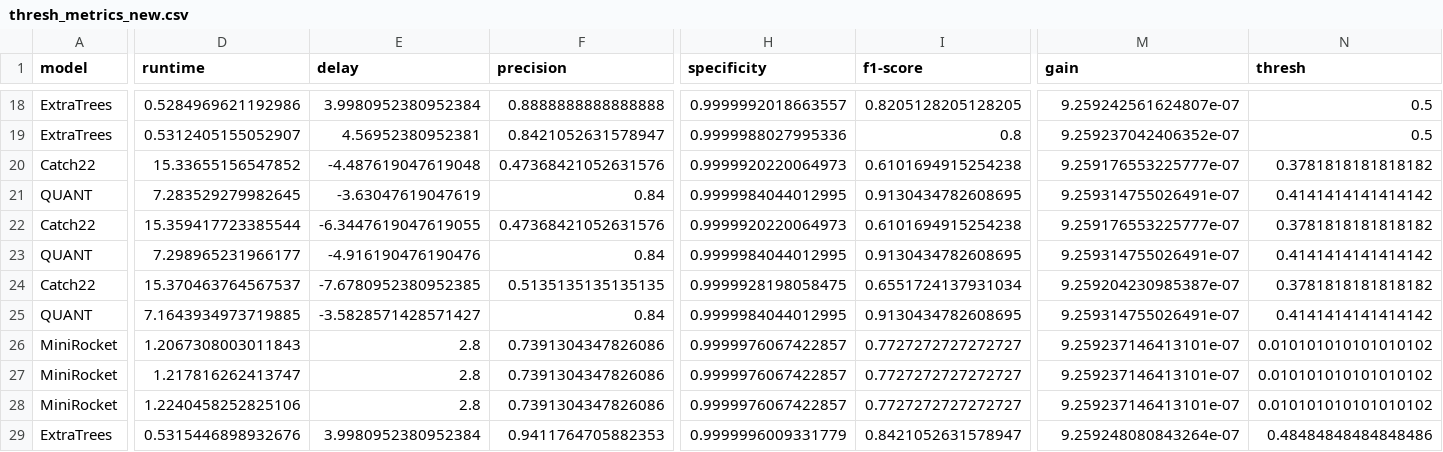
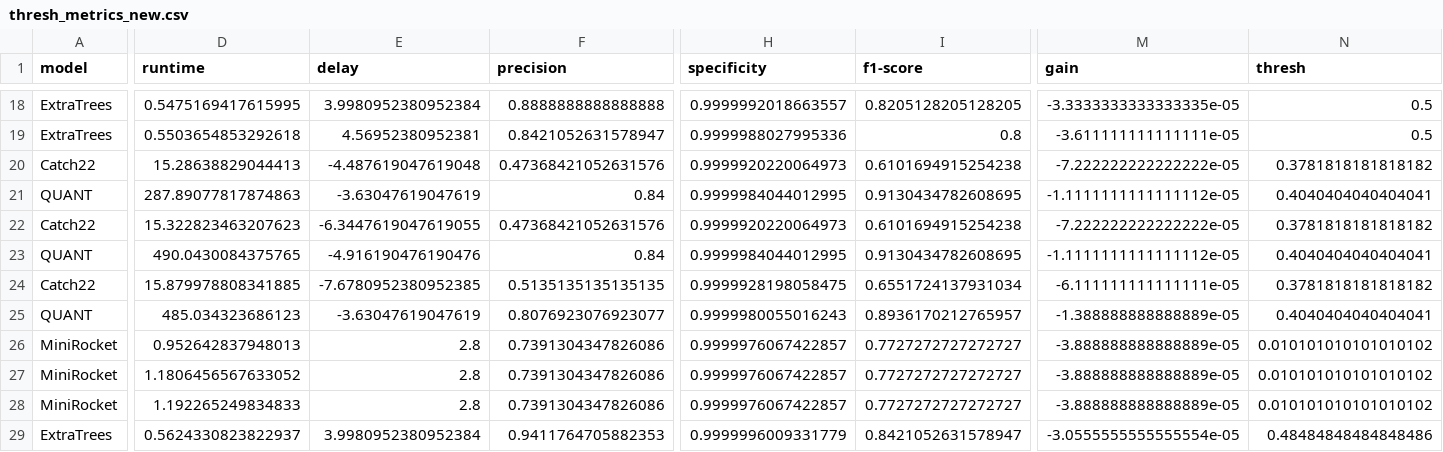
Before and after one commit to mlgig/fallstream, a CSV file: results/thresh_metrics_new.csv, drawn as a sheet; only a part is shown, gaps mark what is left out; the diff covers the shown part only; the diff names each change by its address in the sheet, - before the commit and + after, or states it on an @@ line.

```diff
--- a/results/thresh_metrics_new.csv
+++ b/results/thresh_metrics_new.csv
-D18 (runtime): 0.5284969621192986
+D18 (runtime): 0.5475169417615995
-M18 (gain): 9.259242561624807e-07
+M18 (gain): -3.3333333333333335e-05
-D19 (runtime): 0.5312405155052907
+D19 (runtime): 0.5503654853292618
-M19 (gain): 9.259237042406352e-07
+M19 (gain): -3.611111111111111e-05
-D20 (runtime): 15.33655156547852
+D20 (runtime): 15.28638829044413
-M20 (gain): 9.259176553225777e-07
+M20 (gain): -7.222222222222222e-05
-D21 (runtime): 7.283529279982645
+D21 (runtime): 287.89077817874863
-M21 (gain): 9.259314755026491e-07
+M21 (gain): -1.1111111111111112e-05
-N21 (thresh): 0.4141414141414142
+N21 (thresh): 0.4040404040404041
-D22 (runtime): 15.359417723385544
+D22 (runtime): 15.322823463207623
-M22 (gain): 9.259176553225777e-07
+M22 (gain): -7.222222222222222e-05
-D23 (runtime): 7.298965231966177
+D23 (runtime): 490.0430084375765
-M23 (gain): 9.259314755026491e-07
+M23 (gain): -1.1111111111111112e-05
-N23 (thresh): 0.4141414141414142
+N23 (thresh): 0.4040404040404041
-D24 (runtime): 15.370463764567537
+D24 (runtime): 15.879978808341885
-M24 (gain): 9.259204230985387e-07
+M24 (gain): -6.111111111111111e-05
-D25 (runtime): 7.1643934973719885
+D25 (runtime): 485.034323686123
-E25 (delay): -3.5828571428571427
+E25 (delay): -3.63047619047619
-F25 (precision): 0.84
+F25 (precision): 0.8076923076923077
-H25 (specificity): 0.9999984044012995
+H25 (specificity): 0.9999980055016243
-I25 (f1-score): 0.9130434782608695
+I25 (f1-score): 0.8936170212765957
-M25 (gain): 9.259314755026491e-07
+M25 (gain): -1.388888888888889e-05
-N25 (thresh): 0.4141414141414142
+N25 (thresh): 0.4040404040404041
-D26 (runtime): 1.2067308003011843
+D26 (runtime): 0.952642837948013
-M26:M28 (gain): 9.259237146413101e-07
+M26:M28 (gain): -3.888888888888889e-05
-D27 (runtime): 1.217816262413747
+D27 (runtime): 1.1806456567633052
-D28 (runtime): 1.2240458252825106
+D28 (runtime): 1.192265249834833
-D29 (runtime): 0.5315446898932676
+D29 (runtime): 0.5624330823822937
-M29 (gain): 9.259248080843264e-07
+M29 (gain): -3.0555555555555554e-05
```
Also changed, not shown: 38 edited cells elsewhere in this file, results/quant_thresh_metrics.csv, 8 other files.
